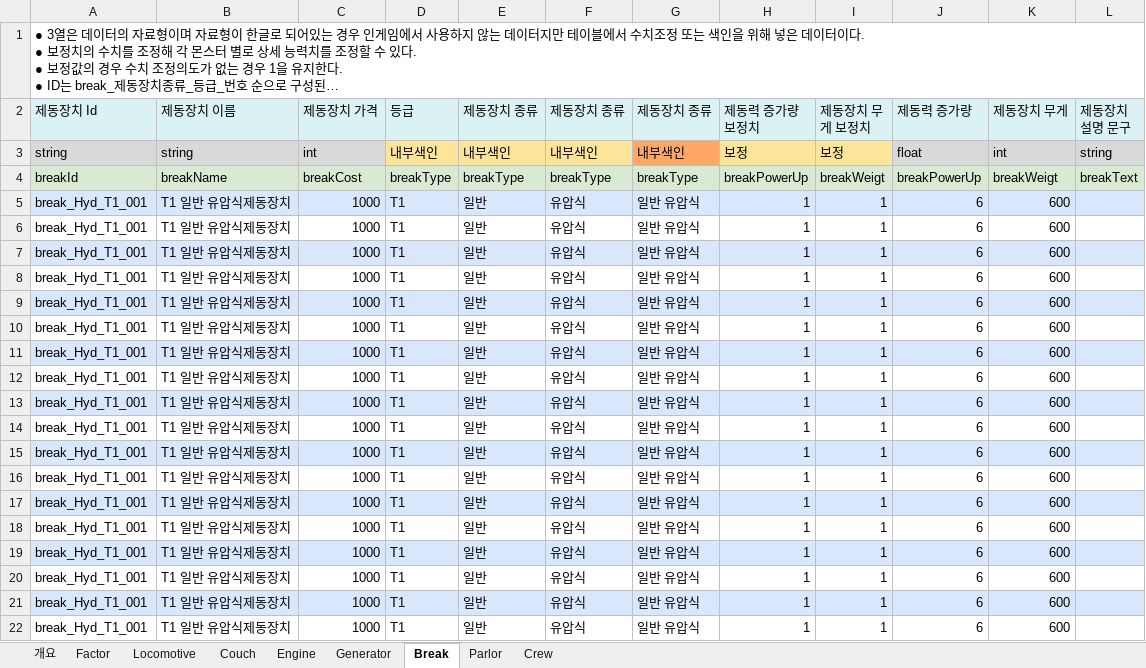
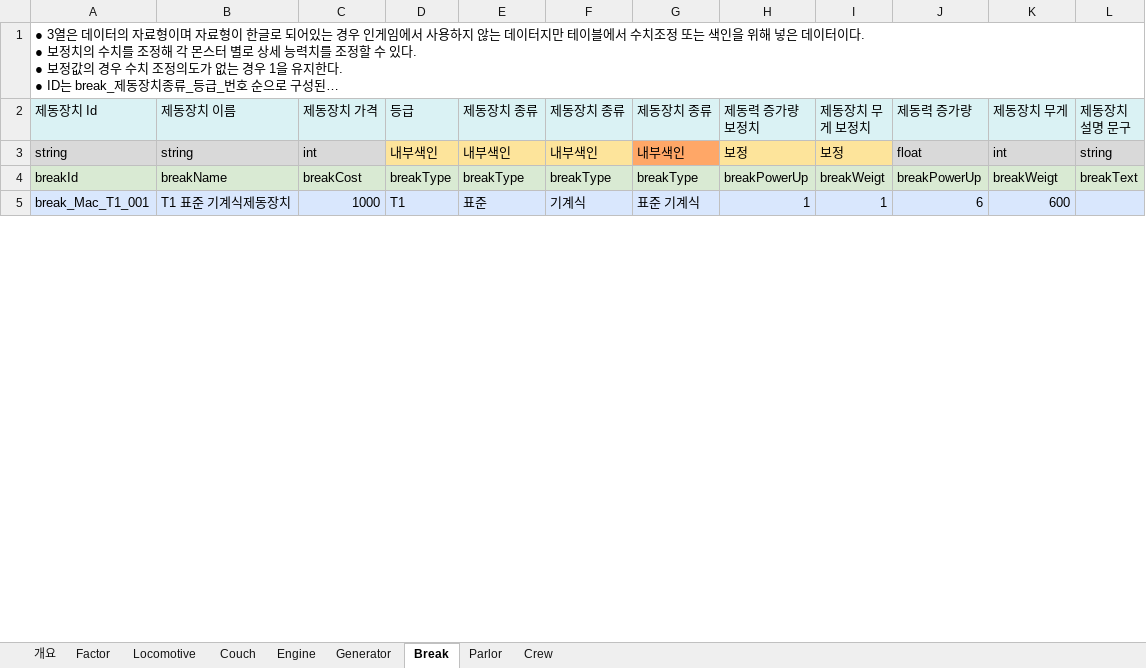
Before and after one commit to junghw0705/BattleSimulator, an Excel workbook: [콘텐츠]트레인 및 승무원 데이터.xlsx, sheet Break, drawn as a sheet; only a part is shown; long unchanged cells end in …; values as stored, in another font and other column widths than the file's, no borders; removed rows and columns are numbered as before the commit, all else as after; the diff covers the shown part only; the diff names each change by its address in the sheet, - before the commit and + after, or states it on an @@ line.

```diff
--- a/[콘텐츠]트레인 및 승무원 데이터.xlsx (sheet Break)
+++ b/[콘텐츠]트레인 및 승무원 데이터.xlsx (sheet Break)
-A5 (제동장치 Id): break_Hyd_T1_001
+A5 (제동장치 Id): break_Mac_T1_001
-B5 (제동장치 이름): T1 일반 유압식제동장치
+B5 (제동장치 이름): T1 표준 기계식제동장치
-E5 (제동장치 종류): 일반
+E5 (제동장치 종류): 표준
-F5 (제동장치 종류): 유압식
+F5 (제동장치 종류): 기계식
-G5 (제동장치 종류): 일반 유압식
+G5 (제동장치 종류): 표준 기계식
-row 6: break_Hyd_T1_001 | T1 일반 유압식제동장치 | 1000 | T1 | 일반 | 유압식 | 일반 유압식 | 1 | 1 | 6 | 600
-row 7: break_Hyd_T1_001 | T1 일반 유압식제동장치 | 1000 | T1 | 일반 | 유압식 | 일반 유압식 | 1 | 1 | 6 | 600
-row 8: break_Hyd_T1_001 | T1 일반 유압식제동장치 | 1000 | T1 | 일반 | 유압식 | 일반 유압식 | 1 | 1 | 6 | 600
-row 9: break_Hyd_T1_001 | T1 일반 유압식제동장치 | 1000 | T1 | 일반 | 유압식 | 일반 유압식 | 1 | 1 | 6 | 600
-row 10: break_Hyd_T1_001 | T1 일반 유압식제동장치 | 1000 | T1 | 일반 | 유압식 | 일반 유압식 | 1 | 1 | 6 | 600
-row 11: break_Hyd_T1_001 | T1 일반 유압식제동장치 | 1000 | T1 | 일반 | 유압식 | 일반 유압식 | 1 | 1 | 6 | 600
-row 12: break_Hyd_T1_001 | T1 일반 유압식제동장치 | 1000 | T1 | 일반 | 유압식 | 일반 유압식 | 1 | 1 | 6 | 600
-row 13: break_Hyd_T1_001 | T1 일반 유압식제동장치 | 1000 | T1 | 일반 | 유압식 | 일반 유압식 | 1 | 1 | 6 | 600
-row 14: break_Hyd_T1_001 | T1 일반 유압식제동장치 | 1000 | T1 | 일반 | 유압식 | 일반 유압식 | 1 | 1 | 6 | 600
-row 15: break_Hyd_T1_001 | T1 일반 유압식제동장치 | 1000 | T1 | 일반 | 유압식 | 일반 유압식 | 1 | 1 | 6 | 600
-row 16: break_Hyd_T1_001 | T1 일반 유압식제동장치 | 1000 | T1 | 일반 | 유압식 | 일반 유압식 | 1 | 1 | 6 | 600
-row 17: break_Hyd_T1_001 | T1 일반 유압식제동장치 | 1000 | T1 | 일반 | 유압식 | 일반 유압식 | 1 | 1 | 6 | 600
-row 18: break_Hyd_T1_001 | T1 일반 유압식제동장치 | 1000 | T1 | 일반 | 유압식 | 일반 유압식 | 1 | 1 | 6 | 600
-row 19: break_Hyd_T1_001 | T1 일반 유압식제동장치 | 1000 | T1 | 일반 | 유압식 | 일반 유압식 | 1 | 1 | 6 | 600
-row 20: break_Hyd_T1_001 | T1 일반 유압식제동장치 | 1000 | T1 | 일반 | 유압식 | 일반 유압식 | 1 | 1 | 6 | 600
-row 21: break_Hyd_T1_001 | T1 일반 유압식제동장치 | 1000 | T1 | 일반 | 유압식 | 일반 유압식 | 1 | 1 | 6 | 600
-row 22: break_Hyd_T1_001 | T1 일반 유압식제동장치 | 1000 | T1 | 일반 | 유압식 | 일반 유압식 | 1 | 1 | 6 | 600
```
Also changed, not shown: 114 added rows, 7 removed rows, 30 edited cells and cell formats elsewhere in this sheet, sheet Parlor, sheet Couch, sheet Engine, sheet Generator, sheet Factor, formulas that keep their value, [전투]레벨디자인 및 몬스터 데이터.xlsx, 1 other file.
